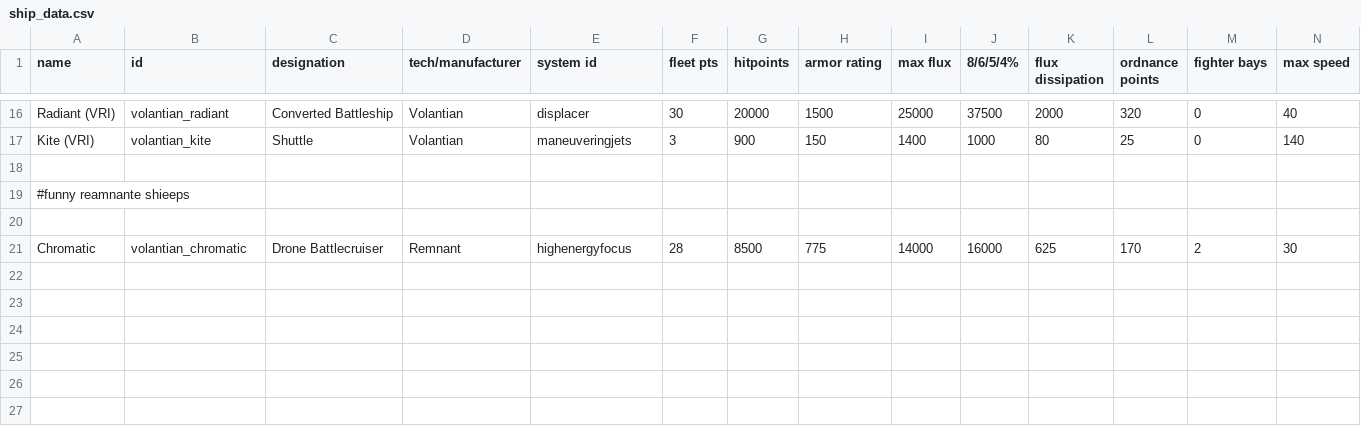
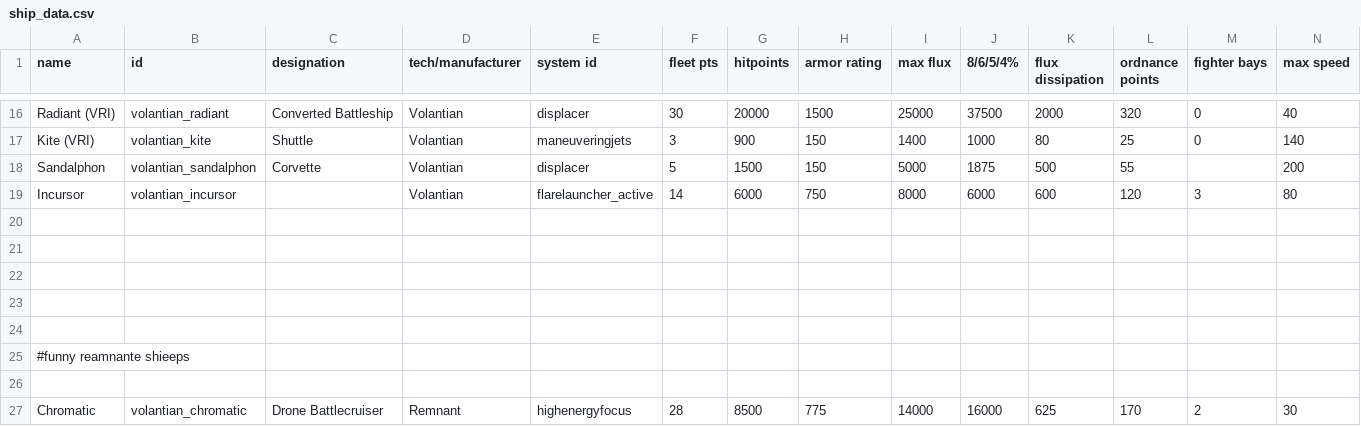
Before and after one commit to TouchOfVanilla/Volantian-Starsector-Mod, a CSV file: data/hulls/ship_data.csv, drawn as a sheet; only a part is shown, gaps mark what is left out; rows hold the shown columns only; the diff names each change by its address in the sheet, - before the commit and + after, or states it on an @@ line.

```diff
--- a/data/hulls/ship_data.csv
+++ b/data/hulls/ship_data.csv
+row 18: Sandalphon | volantian_sandalphon | Corvette | Volantian | displacer | 5 | 1500 | 150 | 5000 | 1875 | 500 | 55 |  | 200
+row 19: Incursor | volantian_incursor |  | Volantian | flarelauncher_active | 14 | 6000 | 750 | 8000 | 6000 | 600 | 120 | 3 | 80
+row 20: (empty)
+row 21: (empty)
+row 22: (empty)
+row 23: (empty)
```
Also changed, not shown: data/hulls/ship_datas.csv, 24 other files.
